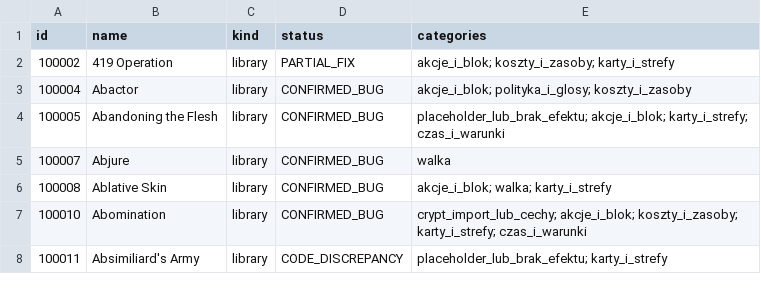
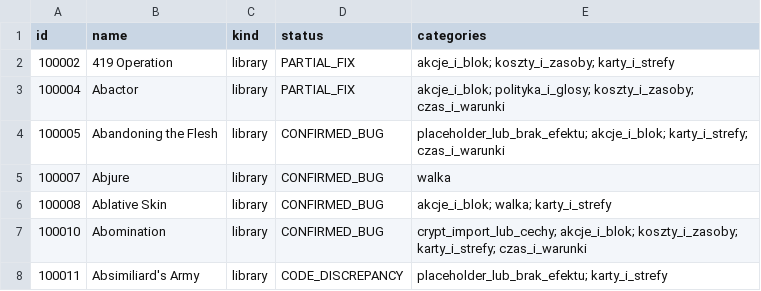
Before and after one commit to komensal/VTES-Player, a CSV file: docs/card-audit/open-issue-categories.csv, drawn as a sheet; only a part is shown.

```diff
--- a/docs/card-audit/open-issue-categories.csv
+++ b/docs/card-audit/open-issue-categories.csv
@@ -2,3 +2,3 @@ id,name,kind,status,categories
 100002,419 Operation,library,PARTIAL_FIX,akcje_i_blok; koszty_i_zasoby; karty_i_strefy
-100004,Abactor,library,CONFIRMED_BUG,akcje_i_blok; polityka_i_glosy; koszty_i_zasoby
+100004,Abactor,library,PARTIAL_FIX,akcje_i_blok; polityka_i_glosy; koszty_i_zasoby; czas_i_warunki
 100005,Abandoning the Flesh,library,CONFIRMED_BUG,placeholder_lub_brak_efektu; akcje_i_blok; karty_i_strefy; czas_i_warunki
```
Also changed, not shown: docs/card-audit/inventory.csv, 12 other files.
